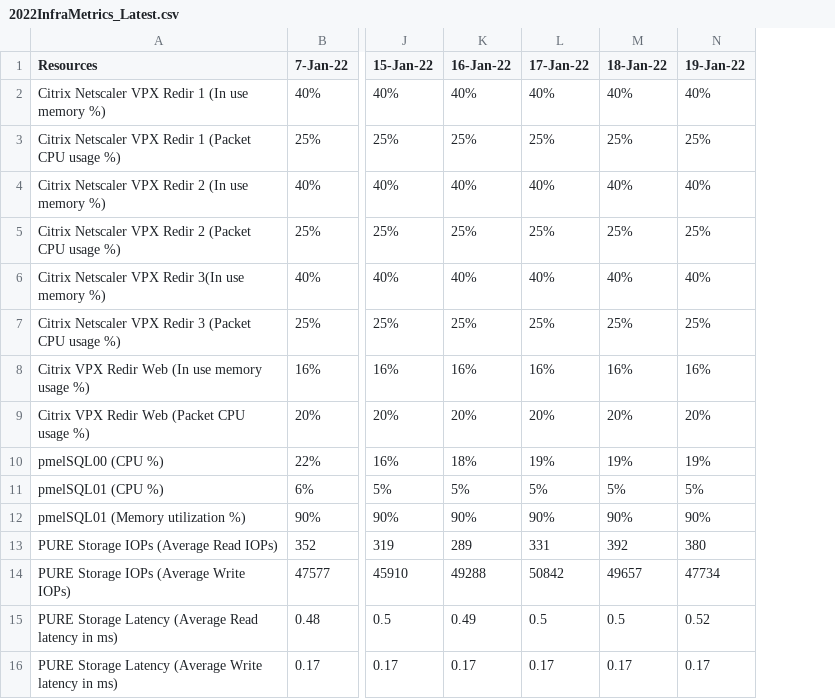
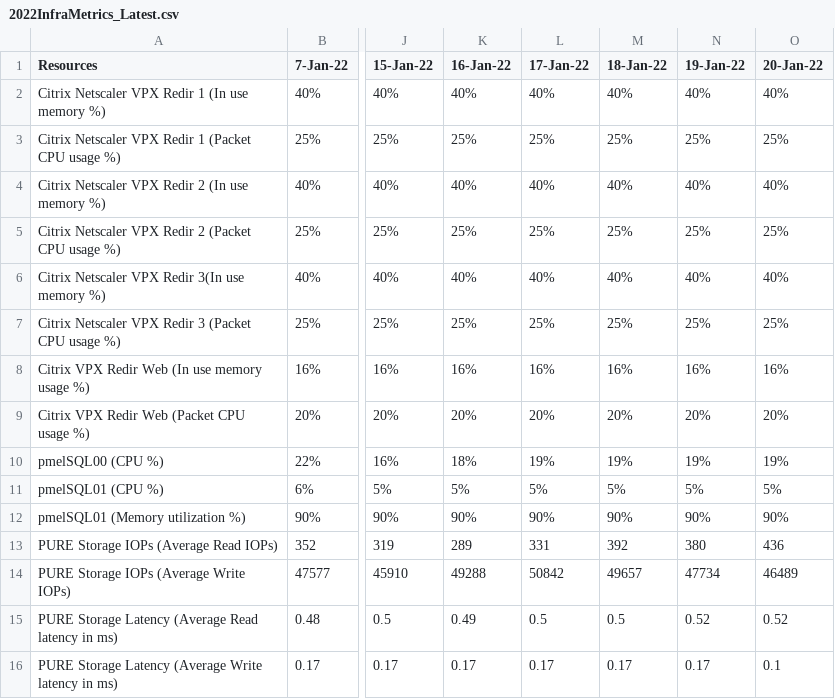
Before and after one commit to TCC-Tier2/tccmetrics, a CSV file: 2022InfraMetrics_Latest.csv, drawn as a sheet; only a part is shown, gaps mark what is left out; the diff names each change by its address in the sheet, - before the commit and + after, or states it on an @@ line.

Commit message:
Update 2022InfraMetrics_Latest.csv

```diff
--- a/2022InfraMetrics_Latest.csv
+++ b/2022InfraMetrics_Latest.csv
+column O (20-Jan-22), rows 2-16: 40% | 25% | 40% | 25% | 40% | 25% | 16% | 20% | 19% | 5% | 90% | 436 | 46489 | 0.52 | 0.1
```
